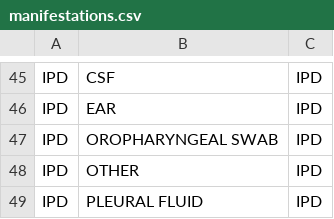
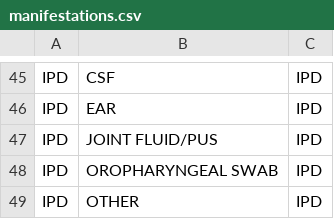
Before and after one commit to sanger-bentley-group/gps-database-processor, a CSV file: data/manifestations.csv, drawn as a sheet; only a part is shown, gaps mark what is left out; the shorter side is filled out with more unchanged rows; the diff names each change by its address in the sheet, - before the commit and + after, or states it on an @@ line.

Commit message:
Add new manifestation

```diff
--- a/data/manifestations.csv
+++ b/data/manifestations.csv
+row 47: IPD | JOINT FLUID/PUS | IPD
```
